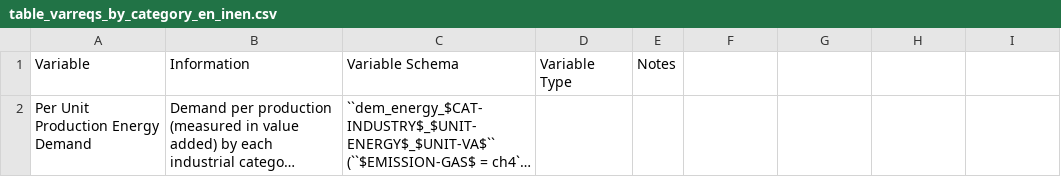
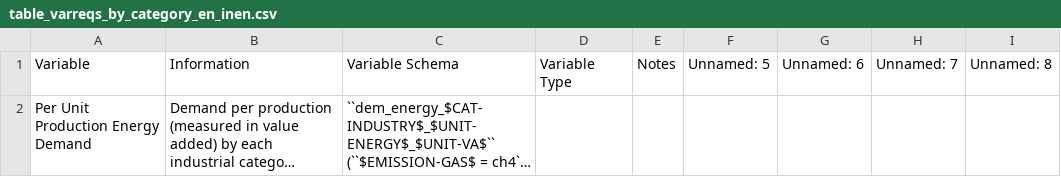
Before and after one commit to jarojasag/lac_decarbonization, a CSV file: docs/source/csvs/table_varreqs_by_category_en_inen.csv, drawn as a sheet; long unchanged cells end in …; the diff names each change by its address in the sheet, - before the commit and + after, or states it on an @@ line.

```diff
--- a/docs/source/csvs/table_varreqs_by_category_en_inen.csv
+++ b/docs/source/csvs/table_varreqs_by_category_en_inen.csv
-F1: (empty)
+F1: Unnamed: 5
-G1: (empty)
+G1: Unnamed: 6
-H1: (empty)
+H1: Unnamed: 7
-I1: (empty)
+I1: Unnamed: 8
```
Also changed, not shown: docs/source/csvs/attribute_cat_fuel.csv, docs/source/csvs/attribute_cat_livestock.csv, 40 other files.
